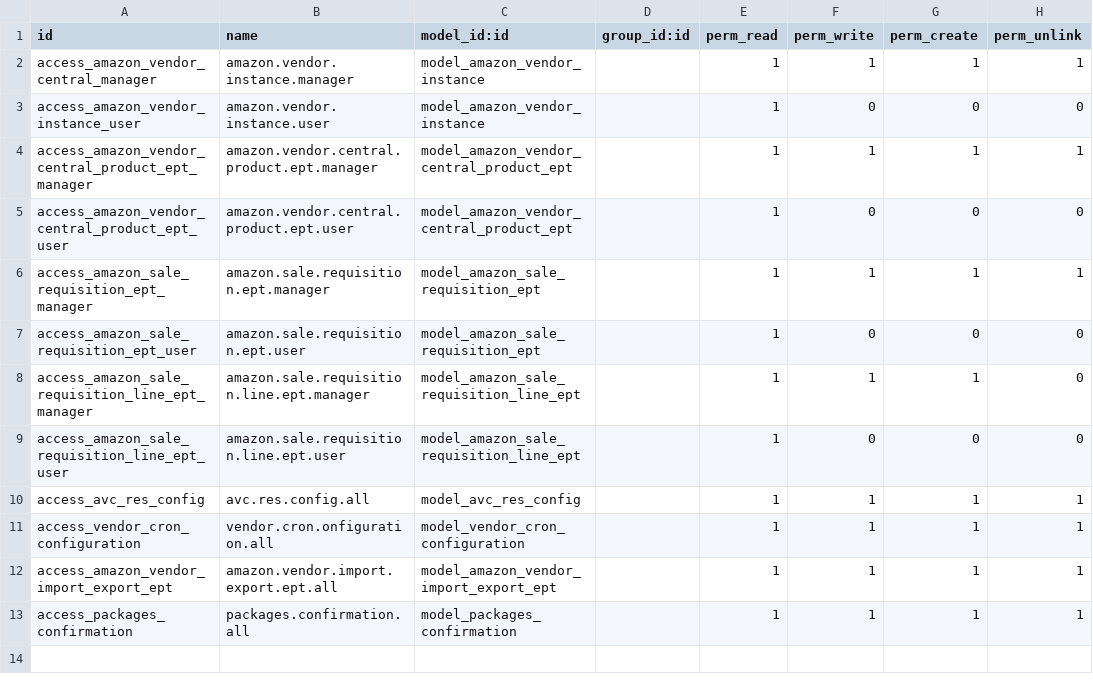
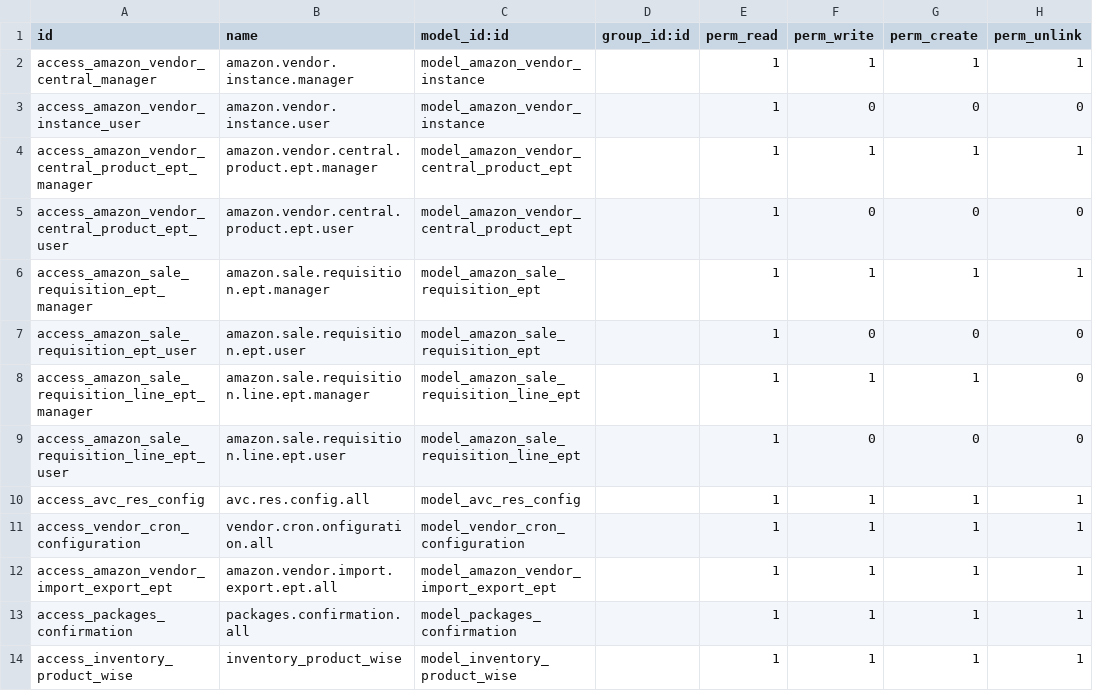
Before and after one commit to indawsodoo/sumex_backup_11julio, a CSV file: amazon_vendor_central_ept/security/ir.model.access.csv, drawn as a sheet; the diff names each change by its address in the sheet, - before the commit and + after, or states it on an @@ line.

Commit message:
[ADD] Added latest version of the amazon_vendor_central_ept app

```diff
--- a/amazon_vendor_central_ept/security/ir.model.access.csv
+++ b/amazon_vendor_central_ept/security/ir.model.access.csv
+row 14: access_inventory_product_wise | inventory_product_wise | model_inventory_product_wise |  | 1 | 1 | 1 | 1
```
Also changed, not shown: 10 other files.
